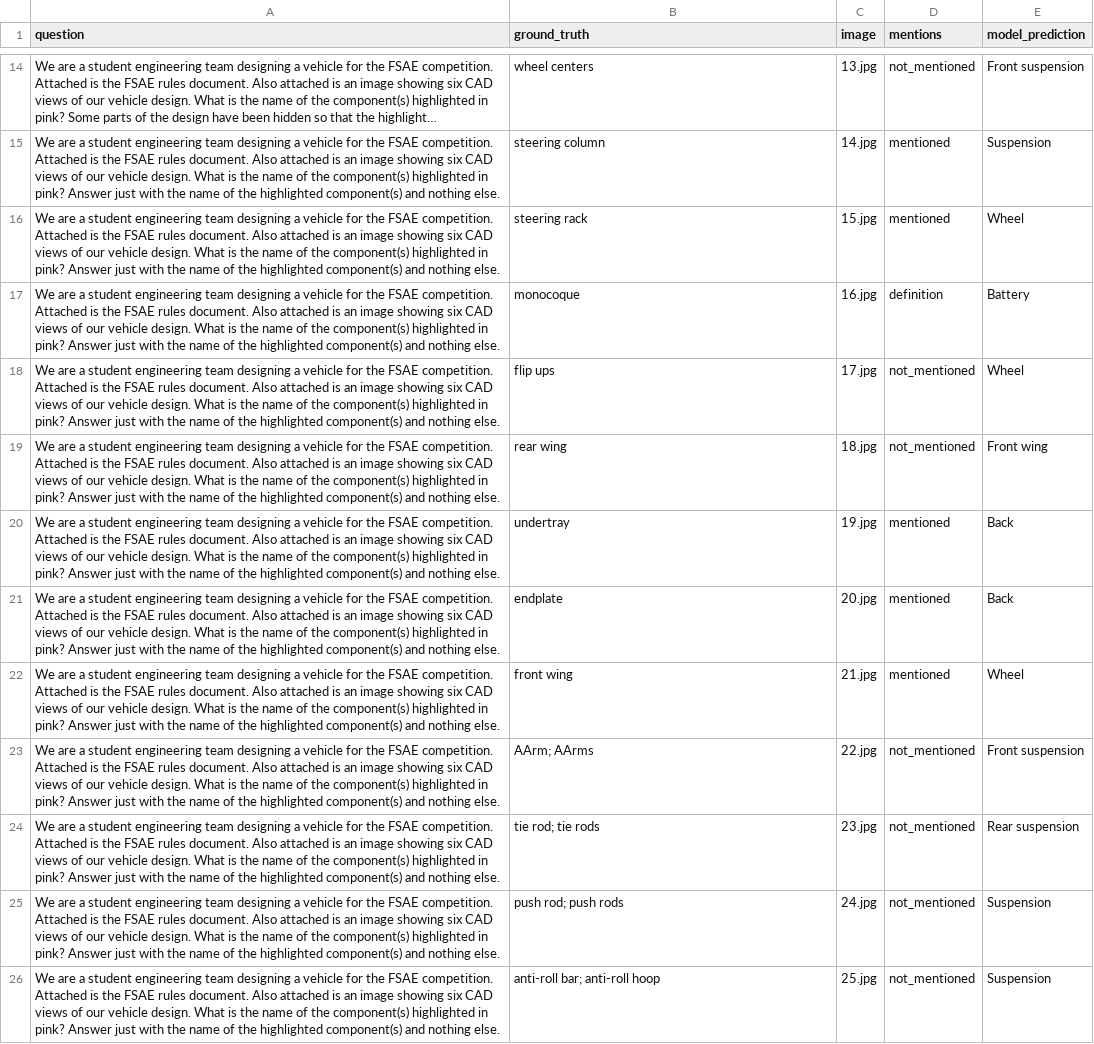
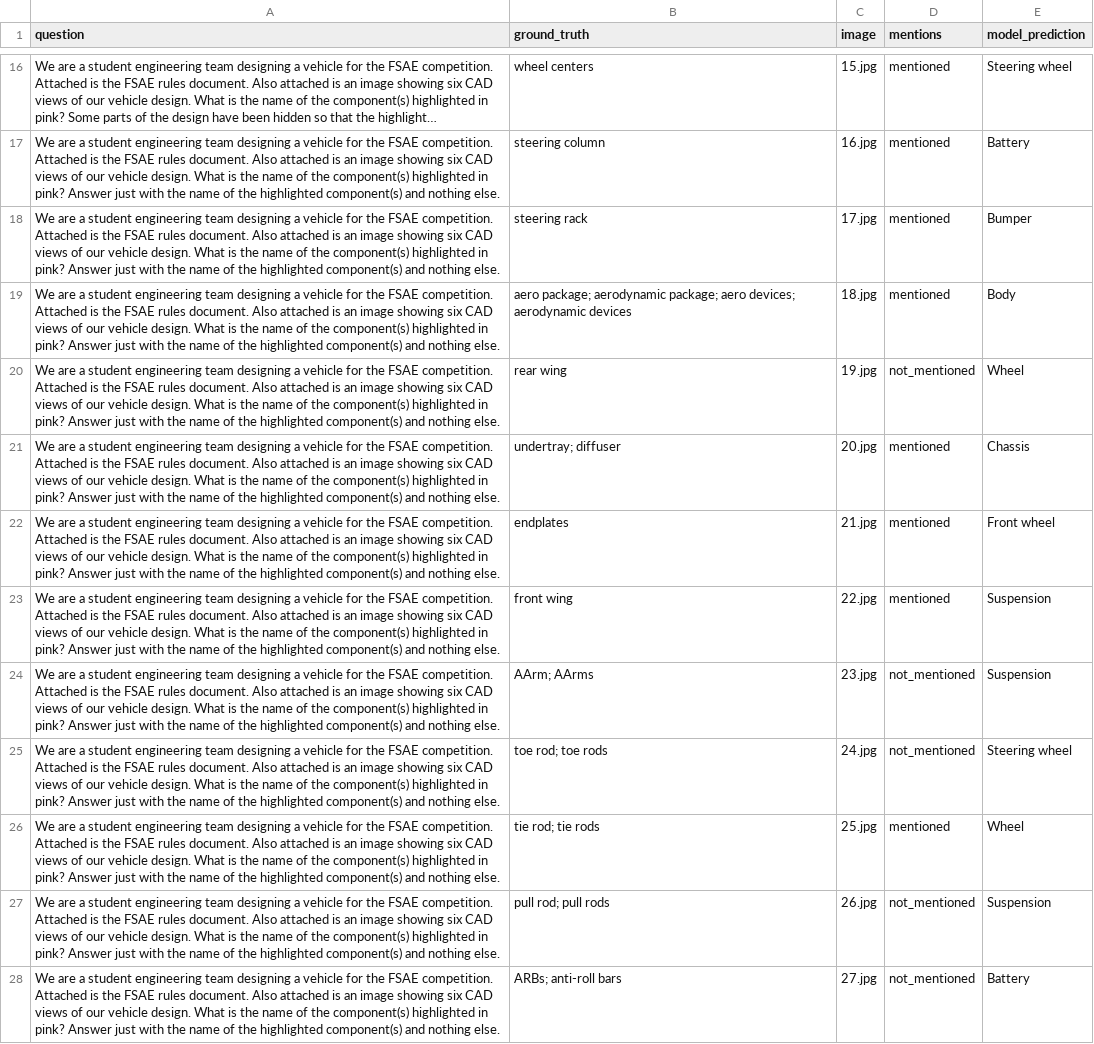
Before and after one commit to anniedoris/design_qa, a CSV file: eval/rule_comprehension/definition_evaluation_llava-13b.csv, drawn as a sheet; only a part is shown, gaps mark what is left out; long unchanged cells end in …; removed rows and columns are numbered as before the commit, all else as after; the diff covers the shown part only; the diff names each change by its address in the sheet, - before the commit and + after, or states it on an @@ line.

```diff
--- a/eval/rule_comprehension/definition_evaluation_llava-13b.csv
+++ b/eval/rule_comprehension/definition_evaluation_llava-13b.csv
-C16 (image): 13.jpg
+C16 (image): 15.jpg
-D16 (mentions): not_mentioned
+D16 (mentions): mentioned
-E16 (model_prediction): Front suspension
+E16 (model_prediction): Steering wheel
-C17 (image): 14.jpg
+C17 (image): 16.jpg
-E17 (model_prediction): Suspension
+E17 (model_prediction): Battery
-C18 (image): 15.jpg
+C18 (image): 17.jpg
-E18 (model_prediction): Wheel
+E18 (model_prediction): Bumper
-row 17: We are a student engineering team designing a vehicle for the FSAE competition. Attached is the FSAE rules document. Also attached is an image showing six CAD views of our vehicle design. What is the name of the component(s) highlighted in pink? Answer just with the name of the highlighted component(s) and nothing else. | monocoque | 16.jpg | definition | Battery
-row 18: We are a student engineering team designing a vehicle for the FSAE competition. Attached is the FSAE rules document. Also attached is an image showing six CAD views of our vehicle design. What is the name of the component(s) highlighted in pink? Answer just with the name of the highlighted component(s) and nothing else. | flip ups | 17.jpg | not_mentioned | Wheel
+row 19: We are a student engineering team designing a vehicle for the FSAE competition. Attached is the FSAE rules document. Also attached is an image showing six CAD views of our vehicle design. What is the name of the component(s) highlighted in pink? Answer just with the name of the highlighted component(s) and nothing else. | aero package; aerodynamic package; aero devices; aerodynamic devices | 18.jpg | mentioned | Body
-C20 (image): 18.jpg
+C20 (image): 19.jpg
-E20 (model_prediction): Front wing
+E20 (model_prediction): Wheel
-B21 (ground_truth): undertray
+B21 (ground_truth): undertray; diffuser
-C21 (image): 19.jpg
+C21 (image): 20.jpg
-E21 (model_prediction): Back
+E21 (model_prediction): Chassis
-B22 (ground_truth): endplate
+B22 (ground_truth): endplates
-C22 (image): 20.jpg
+C22 (image): 21.jpg
-E22 (model_prediction): Back
+E22 (model_prediction): Front wheel
-C23 (image): 21.jpg
+C23 (image): 22.jpg
-E23 (model_prediction): Wheel
+E23 (model_prediction): Suspension
-C24 (image): 22.jpg
+C24 (image): 23.jpg
-E24 (model_prediction): Front suspension
+E24 (model_prediction): Suspension
+row 25: We are a student engineering team designing a vehicle for the FSAE competition. Attached is the FSAE rules document. Also attached is an image showing six CAD views of our vehicle design. What is the name of the component(s) highlighted in pink? Answer just with the name of the highlighted component(s) and nothing else. | toe rod; toe rods | 24.jpg | not_mentioned | Steering wheel
-C26 (image): 23.jpg
+C26 (image): 25.jpg
-D26 (mentions): not_mentioned
+D26 (mentions): mentioned
-E26 (model_prediction): Rear suspension
+E26 (model_prediction): Wheel
-B27 (ground_truth): push rod; push rods
+B27 (ground_truth): pull rod; pull rods
-C27 (image): 24.jpg
+C27 (image): 26.jpg
-B28 (ground_truth): anti-roll bar; anti-roll hoop
+B28 (ground_truth): ARBs; anti-roll bars
-C28 (image): 25.jpg
+C28 (image): 27.jpg
-E28 (model_prediction): Suspension
+E28 (model_prediction): Battery
```
Also changed, not shown: 2 added rows, 1 removed row and 38 edited cells elsewhere in this file, eval/rule_comprehension/definition_evaluation_gpt-4-1106-vision-preview+context.csv, eval/rule_comprehension/definition_evaluation_gpt-4-1106-vision-preview.csv, 4 other files.
